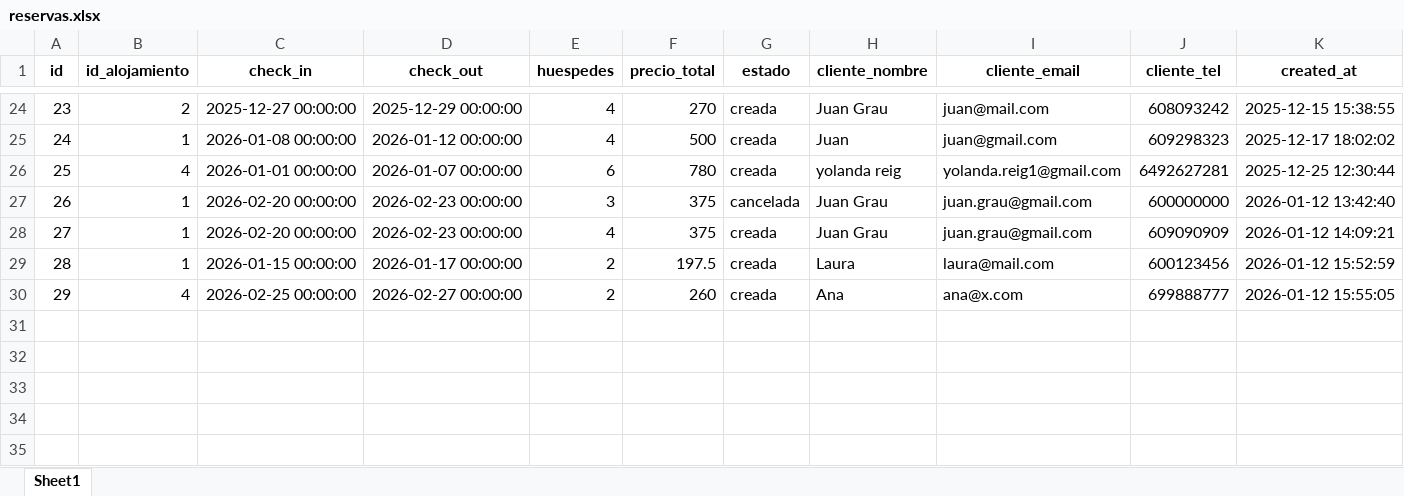
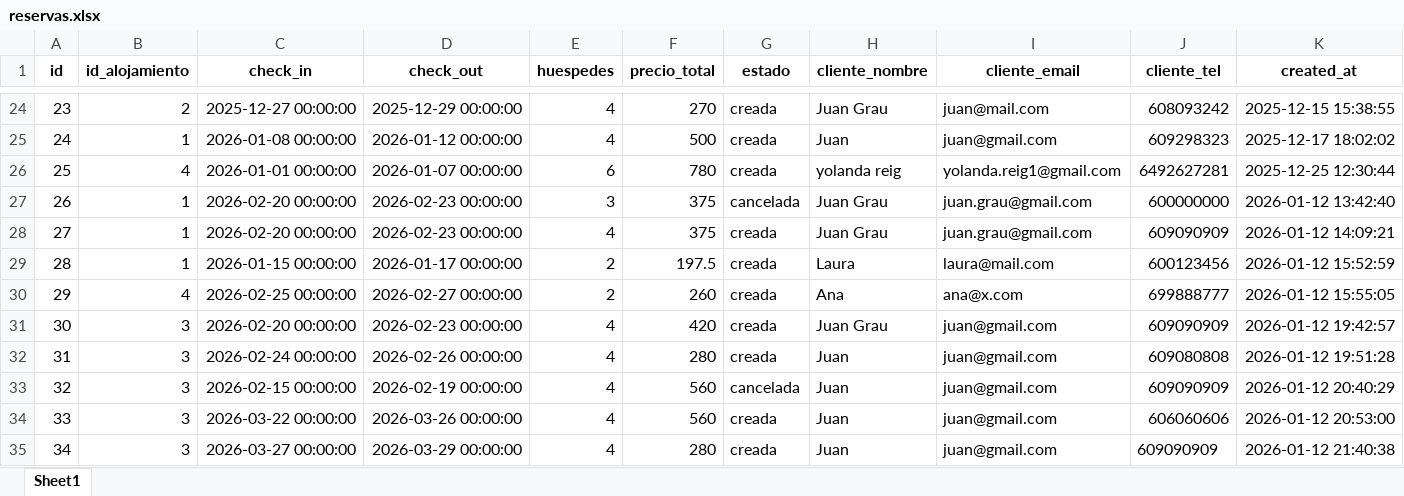
Before and after one commit to juangra2/AlojaBot, an Excel workbook: data/reservas.xlsx, sheet Sheet1, drawn as a sheet; only a part is shown, gaps mark what is left out; values as stored, in another font and other column widths than the file's, no borders; rows hold the shown columns only; the diff names each change by its address in the sheet, - before the commit and + after, or states it on an @@ line.

```diff
--- a/data/reservas.xlsx (sheet Sheet1)
+++ b/data/reservas.xlsx (sheet Sheet1)
+row 31: 30 | 3 | 2026-02-20 00:00:00 | 2026-02-23 00:00:00 | 4 | 420 | creada | Juan Grau | juan@gmail.com | 609090909 | 2026-01-12 19:42:57
+row 32: 31 | 3 | 2026-02-24 00:00:00 | 2026-02-26 00:00:00 | 4 | 280 | creada | Juan | juan@gmail.com | 609080808 | 2026-01-12 19:51:28
+row 33: 32 | 3 | 2026-02-15 00:00:00 | 2026-02-19 00:00:00 | 4 | 560 | cancelada | Juan | juan@gmail.com | 609090909 | 2026-01-12 20:40:29
+row 34: 33 | 3 | 2026-03-22 00:00:00 | 2026-03-26 00:00:00 | 4 | 560 | creada | Juan | juan@gmail.com | 606060606 | 2026-01-12 20:53:00
+row 35: 34 | 3 | 2026-03-27 00:00:00 | 2026-03-29 00:00:00 | 4 | 280 | creada | Juan | juan@gmail.com | 609090909 | 2026-01-12 21:40:38
```
Also changed, not shown: data/calendario.xlsx, 6 other files.
